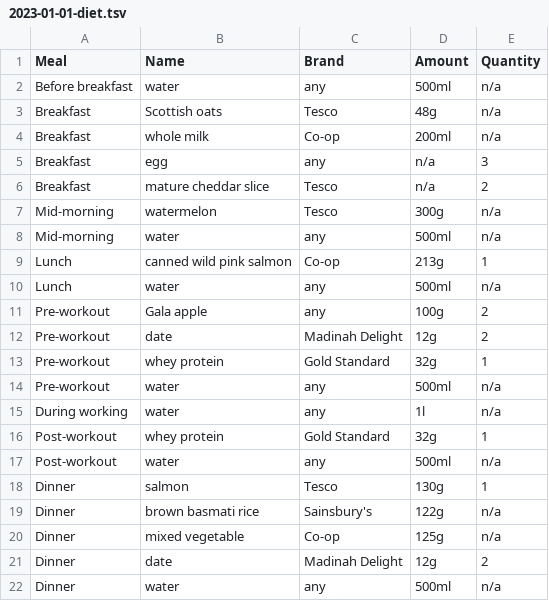
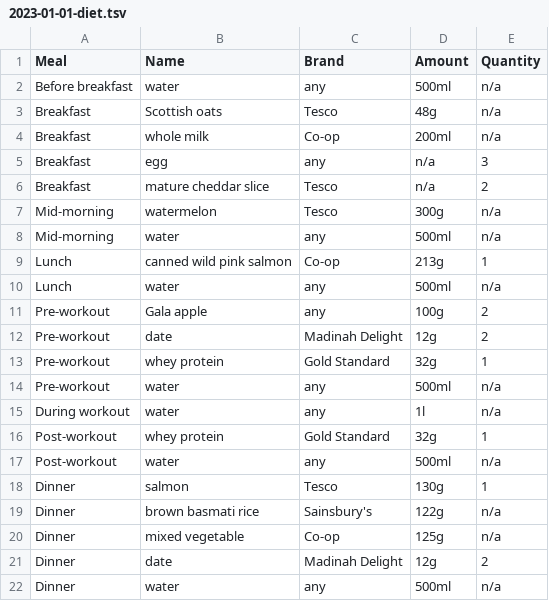
Before and after one commit to kaisdukes/health-tracker, a TSV file: data/diet/2023-01-01-diet.tsv, drawn as a sheet.

Commit message:
Fix typo.

```diff
--- a/data/diet/2023-01-01-diet.tsv
+++ b/data/diet/2023-01-01-diet.tsv
@@ -14,3 +14,3 @@ Pre-workout	whey protein	Gold Standard	32g	1
 Pre-workout	water	any	500ml	n/a
-During working	water	any	1l	n/a
+During workout	water	any	1l	n/a
 Post-workout	whey protein	Gold Standard	32g	1
```
Also changed, not shown: data/diet/2023-01-04-diet.tsv, data/diet/2023-01-05-diet.tsv, 4 other files.
